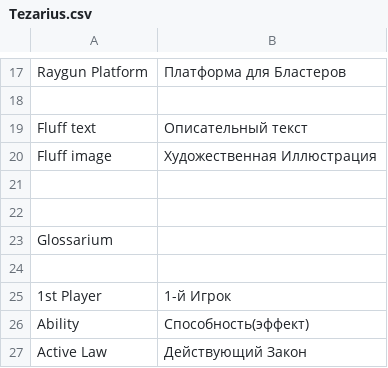
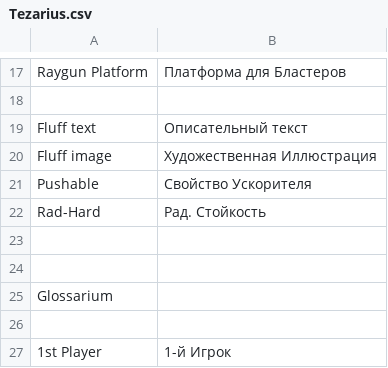
Before and after one commit to FunnyCaplan/High-Frontier-PnP-Rus-, a CSV file: Tezarius.csv, drawn as a sheet; only a part is shown, gaps mark what is left out; the shorter side is filled out with more unchanged rows.

Commit message:
Rad-Hard

```diff
--- a/Tezarius.csv
+++ b/Tezarius.csv
@@ -20,2 +20,4 @@ Fluff text;Описательный текст
 Fluff image;Художественная Иллюстрация
+Pushable;Свойство Ускорителя
+Rad-Hard;Рад. Стойкость
 
```
